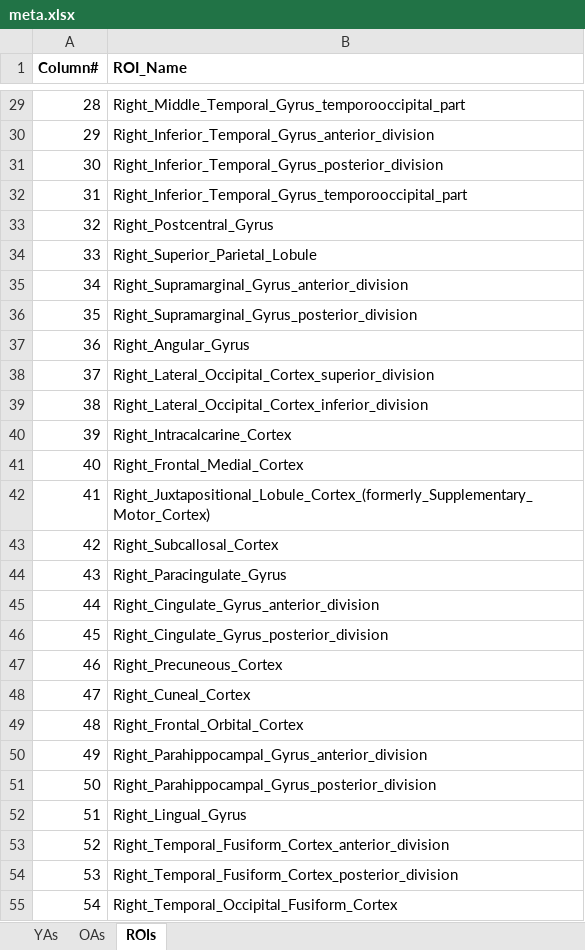
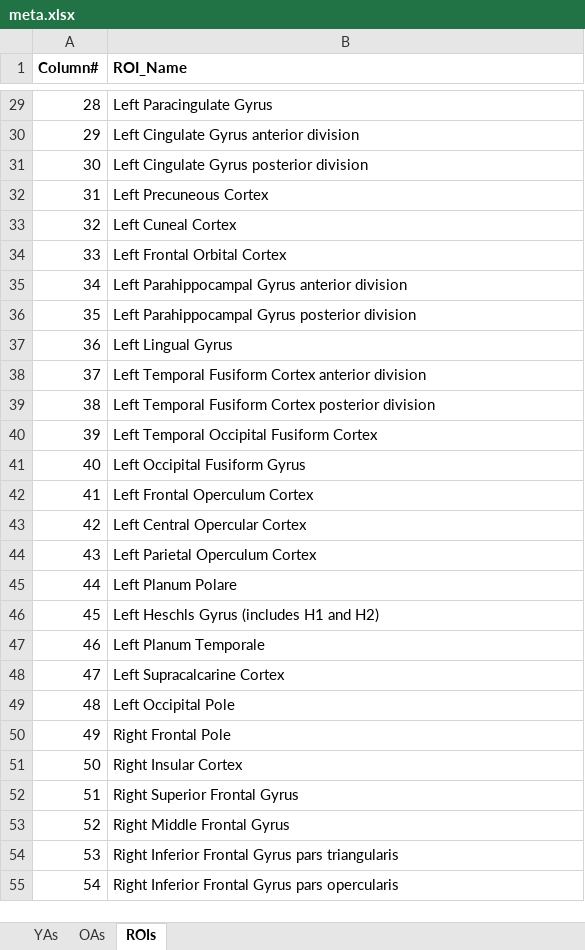
Before and after one commit to S-Gur/LangAge, an Excel workbook: meta.xlsx, sheet ROIs, drawn as a sheet; only a part is shown, gaps mark what is left out; values as stored, in another font and other column widths than the file's, no borders; the diff covers the shown part only; the diff names each change by its address in the sheet, - before the commit and + after, or states it on an @@ line.

Commit message:
03-02-2019
Update meta data (ROIs IDs and names) and share python code for RF with features selection

```diff
--- a/meta.xlsx (sheet ROIs)
+++ b/meta.xlsx (sheet ROIs)
-B29 (ROI_Name): Right_Middle_Temporal_Gyrus_temporooccipital_part
+B29 (ROI_Name): Left Paracingulate Gyrus
-B30 (ROI_Name): Right_Inferior_Temporal_Gyrus_anterior_division
+B30 (ROI_Name): Left Cingulate Gyrus anterior division
-B31 (ROI_Name): Right_Inferior_Temporal_Gyrus_posterior_division
+B31 (ROI_Name): Left Cingulate Gyrus posterior division
-B32 (ROI_Name): Right_Inferior_Temporal_Gyrus_temporooccipital_part
+B32 (ROI_Name): Left Precuneous Cortex
-B33 (ROI_Name): Right_Postcentral_Gyrus
+B33 (ROI_Name): Left Cuneal Cortex
-B34 (ROI_Name): Right_Superior_Parietal_Lobule
+B34 (ROI_Name): Left Frontal Orbital Cortex
-B35 (ROI_Name): Right_Supramarginal_Gyrus_anterior_division
+B35 (ROI_Name): Left Parahippocampal Gyrus anterior division
-B36 (ROI_Name): Right_Supramarginal_Gyrus_posterior_division
+B36 (ROI_Name): Left Parahippocampal Gyrus posterior division
-B37 (ROI_Name): Right_Angular_Gyrus
+B37 (ROI_Name): Left Lingual Gyrus
-B38 (ROI_Name): Right_Lateral_Occipital_Cortex_superior_division
+B38 (ROI_Name): Left Temporal Fusiform Cortex anterior division
-B39 (ROI_Name): Right_Lateral_Occipital_Cortex_inferior_division
+B39 (ROI_Name): Left Temporal Fusiform Cortex posterior division
-B40 (ROI_Name): Right_Intracalcarine_Cortex
+B40 (ROI_Name): Left Temporal Occipital Fusiform Cortex
-B41 (ROI_Name): Right_Frontal_Medial_Cortex
+B41 (ROI_Name): Left Occipital Fusiform Gyrus
-B42 (ROI_Name): Right_Juxtapositional_Lobule_Cortex_(formerly_Supplementary_Motor_Cortex)
+B42 (ROI_Name): Left Frontal Operculum Cortex
-B43 (ROI_Name): Right_Subcallosal_Cortex
+B43 (ROI_Name): Left Central Opercular Cortex
-B44 (ROI_Name): Right_Paracingulate_Gyrus
+B44 (ROI_Name): Left Parietal Operculum Cortex
-B45 (ROI_Name): Right_Cingulate_Gyrus_anterior_division
+B45 (ROI_Name): Left Planum Polare
-B46 (ROI_Name): Right_Cingulate_Gyrus_posterior_division
+B46 (ROI_Name): Left Heschls Gyrus (includes H1 and H2)
-B47 (ROI_Name): Right_Precuneous_Cortex
+B47 (ROI_Name): Left Planum Temporale
-B48 (ROI_Name): Right_Cuneal_Cortex
+B48 (ROI_Name): Left Supracalcarine Cortex
-B49 (ROI_Name): Right_Frontal_Orbital_Cortex
+B49 (ROI_Name): Left Occipital Pole
-B50 (ROI_Name): Right_Parahippocampal_Gyrus_anterior_division
+B50 (ROI_Name): Right Frontal Pole
-B51 (ROI_Name): Right_Parahippocampal_Gyrus_posterior_division
+B51 (ROI_Name): Right Insular Cortex
-B52 (ROI_Name): Right_Lingual_Gyrus
+B52 (ROI_Name): Right Superior Frontal Gyrus
-B53 (ROI_Name): Right_Temporal_Fusiform_Cortex_anterior_division
+B53 (ROI_Name): Right Middle Frontal Gyrus
-B54 (ROI_Name): Right_Temporal_Fusiform_Cortex_posterior_division
+B54 (ROI_Name): Right Inferior Frontal Gyrus pars triangularis
-B55 (ROI_Name): Right_Temporal_Occipital_Fusiform_Cortex
+B55 (ROI_Name): Right Inferior Frontal Gyrus pars opercularis
```
Also changed, not shown: 84 edited cells elsewhere in this sheet, 2 other files.
